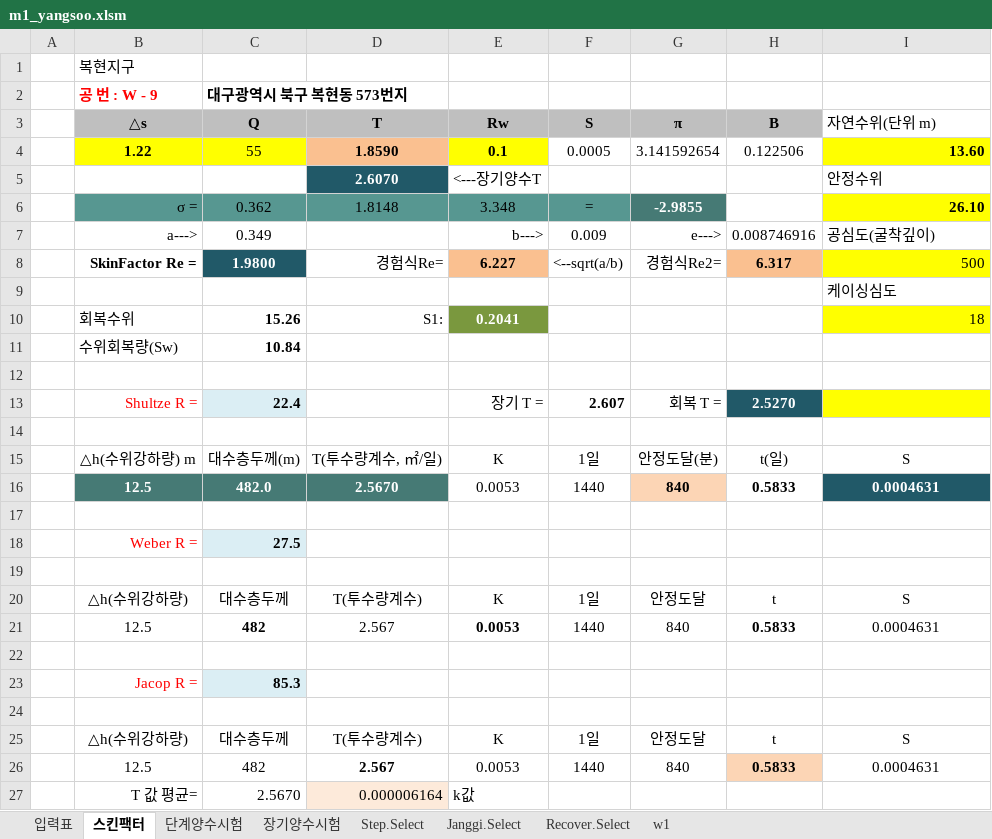
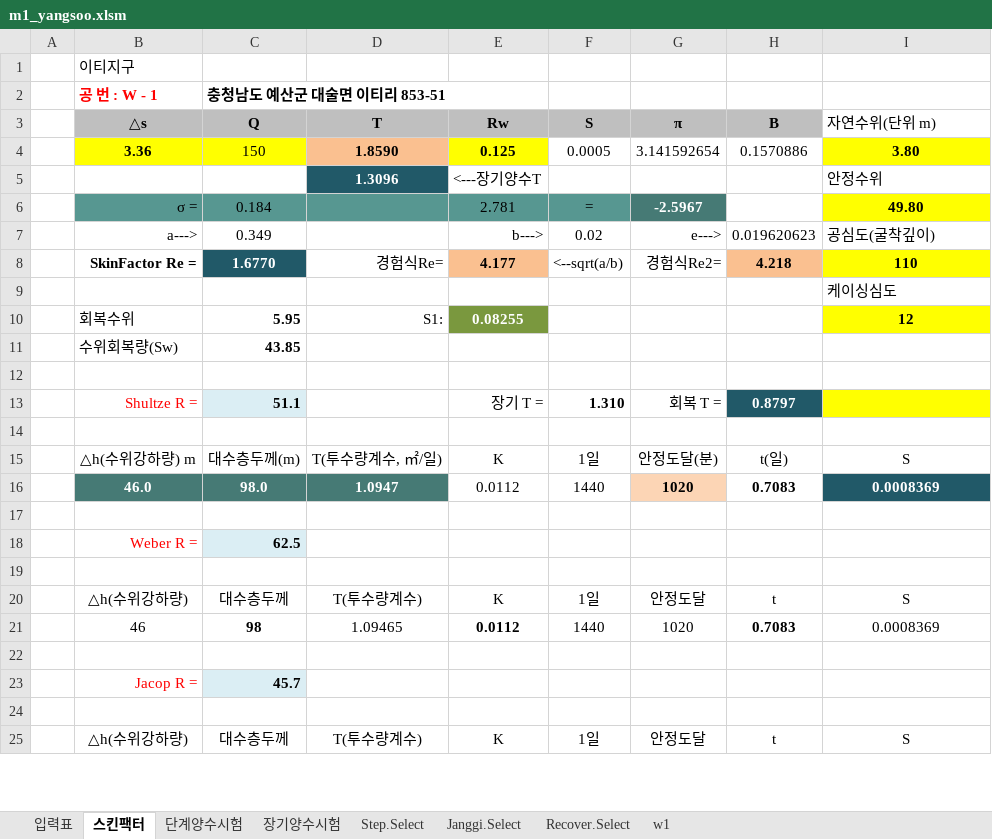
Before and after one commit to VB6Hobbyst7/02_Excel, an Excel workbook: 07_LandSlide/07_양수시험/m1_yangsoo.xlsm, sheet 스킨팩터, drawn as a sheet; only a part is shown; values as stored, in another font and other column widths than the file's, no borders; charts and pictures not drawn; removed rows and columns are numbered as before the commit, all else as after; the diff covers the shown part only; the diff names each change by its address in the sheet, - before the commit and + after, or states it on an @@ line.

```diff
--- a/07_LandSlide/07_양수시험/m1_yangsoo.xlsm (sheet 스킨팩터)
+++ b/07_LandSlide/07_양수시험/m1_yangsoo.xlsm (sheet 스킨팩터)
-B1 (△s): 복현지구
+B1 (△s): 이티지구
-row 2:  | 공 번 : W - 9 | 대구광역시 북구 복현동 573번지
+row 2:  | 공 번 : W - 1 | 충청남도 예산군 대술면 이티리 853-51
-row 4:  | 1.22 | 55 | 1.8590 | 0.1 | 0.0005 | 3.141592654 | 0.122506 | 13.60
+row 4:  | 3.36 | 150 | 1.8590 | 0.125 | 0.0005 | 3.141592654 | 0.1570886 | 3.80
-D5 (T): 2.6070
+D5 (T): 1.3096
-row 6:  | σ = | 0.362 | 1.8148 | 3.348 | = | -2.9855 |  | 26.10
+row 6:  | σ = | 0.184 |  | 2.781 | = | -2.5967 |  | 49.80
-F7 (S): 0.009
+F7 (S): 0.02
-H7 (B): 0.008746916
+H7 (B): 0.019620623
-C8 (Q): 1.9800
+C8 (Q): 1.6770
-E8 (Rw): 6.227
+E8 (Rw): 4.177
-H8 (B): 6.317
+H8 (B): 4.218
-I8 (자연수위(단위 m)): 500
+I8 (자연수위(단위 m)): 110
@@ I8 bold: off → on, alignment: right → center @@
-row 10:  | 회복수위 | 15.26 | S1: | 0.2041 |  |  |  | 18
-row 11:  | 수위회복량(Sw) | 10.84
+row 10:  | 회복수위 | 5.95 | S1: | 0.08255 |  |  |  | 12
+row 11:  | 수위회복량(Sw) | 43.85
-C13 (Q): 22.4
+C13 (Q): 51.1
-F13 (S): 2.607
+F13 (S): 1.310
-H13 (B): 2.5270
+H13 (B): 0.8797
-row 16:  | 12.5 | 482.0 | 2.5670 | 0.0053 | 1440 | 840 | 0.5833 | 0.0004631
+row 16:  | 46.0 | 98.0 | 1.0947 | 0.0112 | 1440 | 1020 | 0.7083 | 0.0008369
-C18 (Q): 27.5
+C18 (Q): 62.5
-row 21:  | 12.5 | 482 | 2.567 | 0.0053 | 1440 | 840 | 0.5833 | 0.0004631
+row 21:  | 46 | 98 | 1.09465 | 0.0112 | 1440 | 1020 | 0.7083 | 0.0008369
-C23 (Q): 85.3
+C23 (Q): 45.7
-row 26:  | 12.5 | 482 | 2.567 | 0.0053 | 1440 | 840 | 0.5833 | 0.0004631
-row 27:  | T 값 평균= | 2.5670 | 0.000006164 | k값
```
Also changed, not shown: 4 added rows and 2 removed rows elsewhere in this sheet, sheet 장기양수시험, sheet 단계양수시험, sheet 입력표, sheet Step.Select, sheet Janggi.Select, sheet w1, 1 more sheet, hidden cells, charts or pictures.
